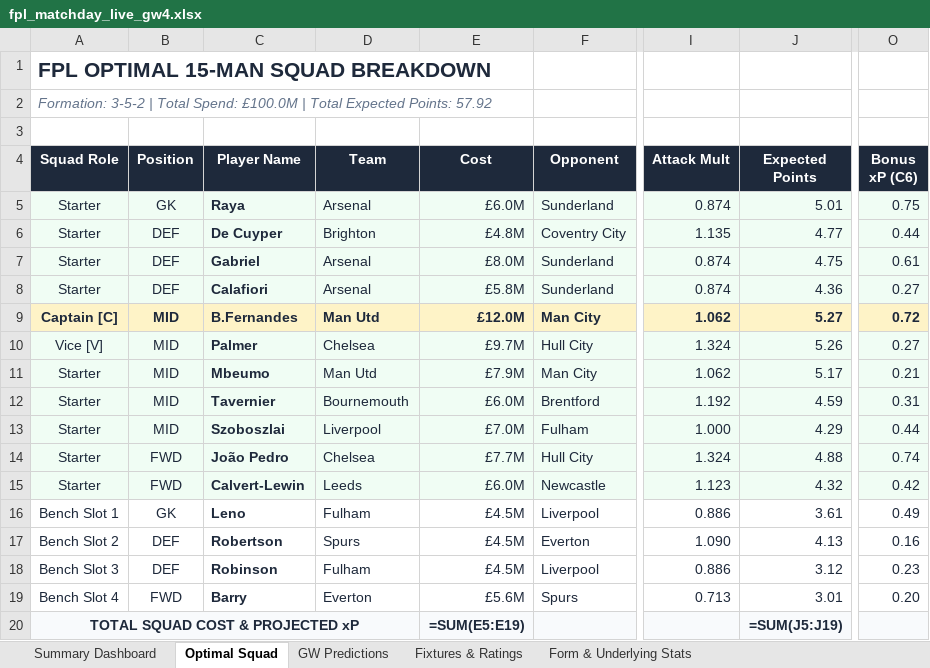
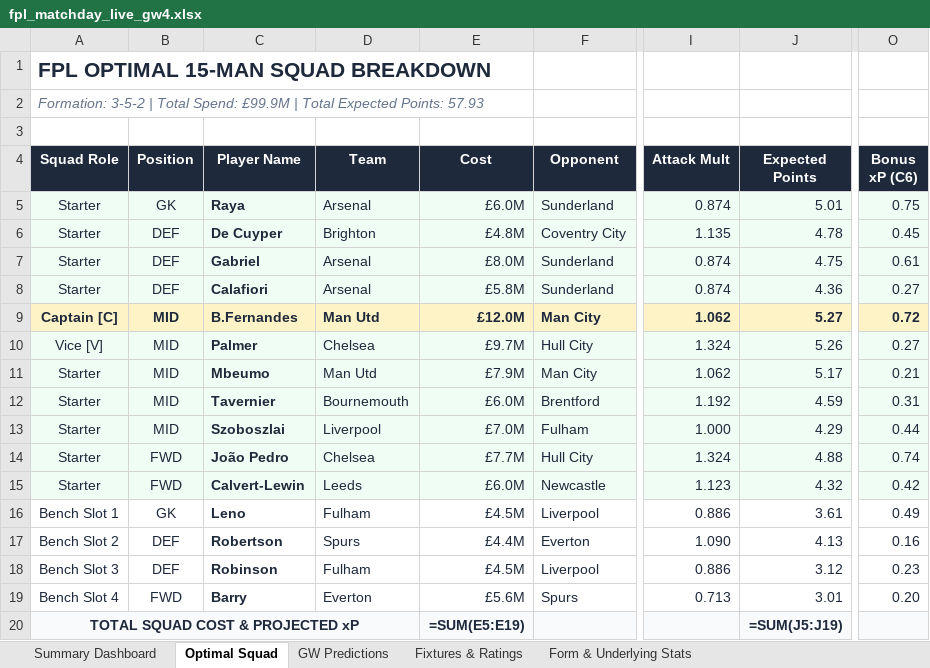
Before and after one commit to Arabinda07/Fantasy-Premier-League, an Excel workbook: data/2026-27/fpl_matchday_live_gw4.xlsx, sheet Optimal Squad, drawn as a sheet; only a part is shown, gaps mark what is left out; values as stored, in another font and other column widths than the file's, no borders; formulas without a stored value are shown as written; the diff names each change by its address in the sheet, - before the commit and + after, or states it on an @@ line.

```diff
--- a/data/2026-27/fpl_matchday_live_gw4.xlsx (sheet Optimal Squad)
+++ b/data/2026-27/fpl_matchday_live_gw4.xlsx (sheet Optimal Squad)
-A2 (Squad Role): …Total Spend: £100.0M | Total Expected Points: 57.92
+A2 (Squad Role): …Total Spend: £99.9M | Total Expected Points: 57.93
-J6 (Expected Points): 4.77
+J6 (Expected Points): 4.78
-O6 (Bonus xP (C6)): 0.44
+O6 (Bonus xP (C6)): 0.45
-E17 (Cost): £4.5M
+E17 (Cost): £4.4M
```
Also changed, not shown: sheet GW Predictions, sheet Summary Dashboard, 15 other files.
